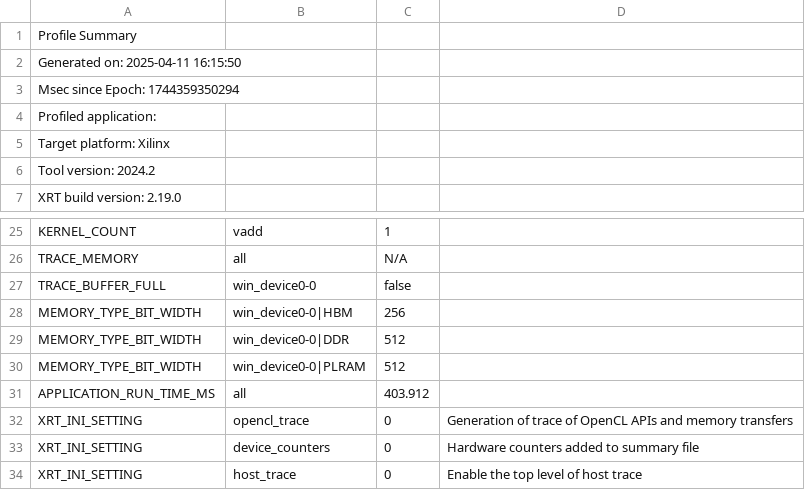
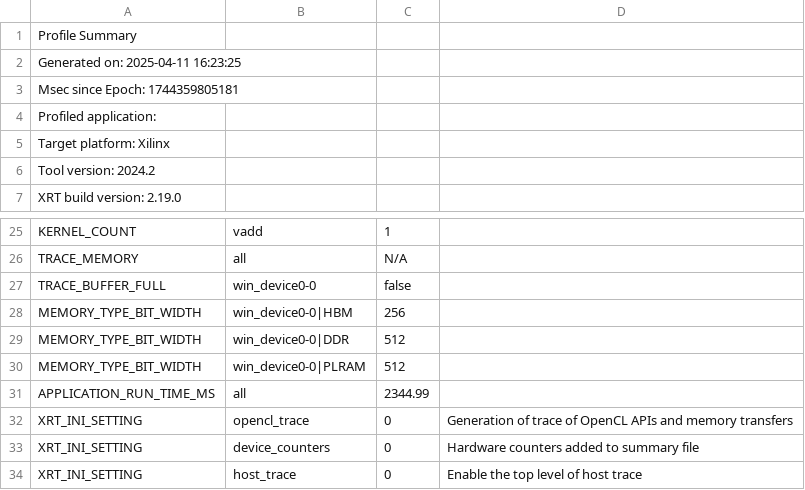
Before and after one commit to MarkovChenITRI/AMD-ryzen-demo, a CSV file: summary.csv, drawn as a sheet; only a part is shown, gaps mark what is left out.

```diff
--- a/summary.csv
+++ b/summary.csv
@@ -1,4 +1,4 @@
 Profile Summary
-Generated on: 2025-04-11 16:15:50
-Msec since Epoch: 1744359350294
+Generated on: 2025-04-11 16:23:25
+Msec since Epoch: 1744359805181
 Profiled application:
@@ -30,3 +30,3 @@ MEMORY_TYPE_BIT_WIDTH,win_device0-0|DDR,512,
 MEMORY_TYPE_BIT_WIDTH,win_device0-0|PLRAM,512,
-APPLICATION_RUN_TIME_MS,all,403.912,
+APPLICATION_RUN_TIME_MS,all,2344.99,
 XRT_INI_SETTING,opencl_trace,0,Generation of trace of OpenCL APIs and memory transfers
```
Also changed, not shown: quantized_info.csv, 6 other files.
